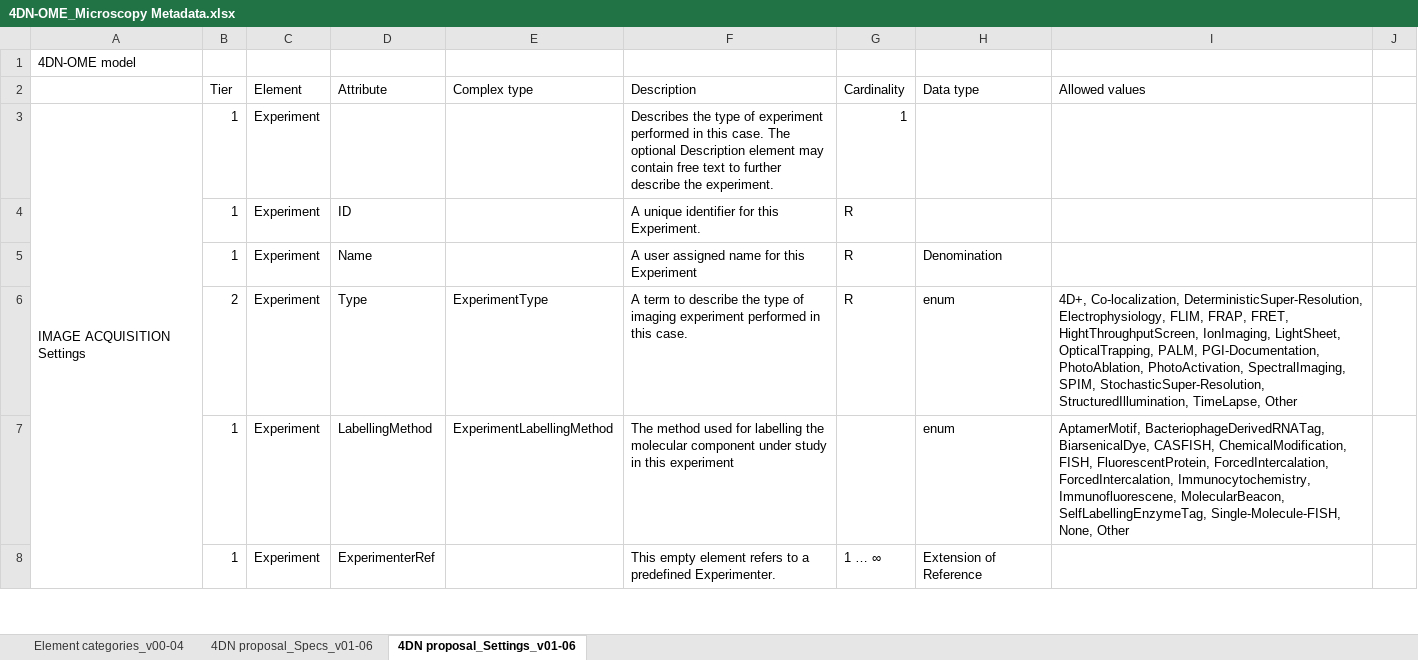
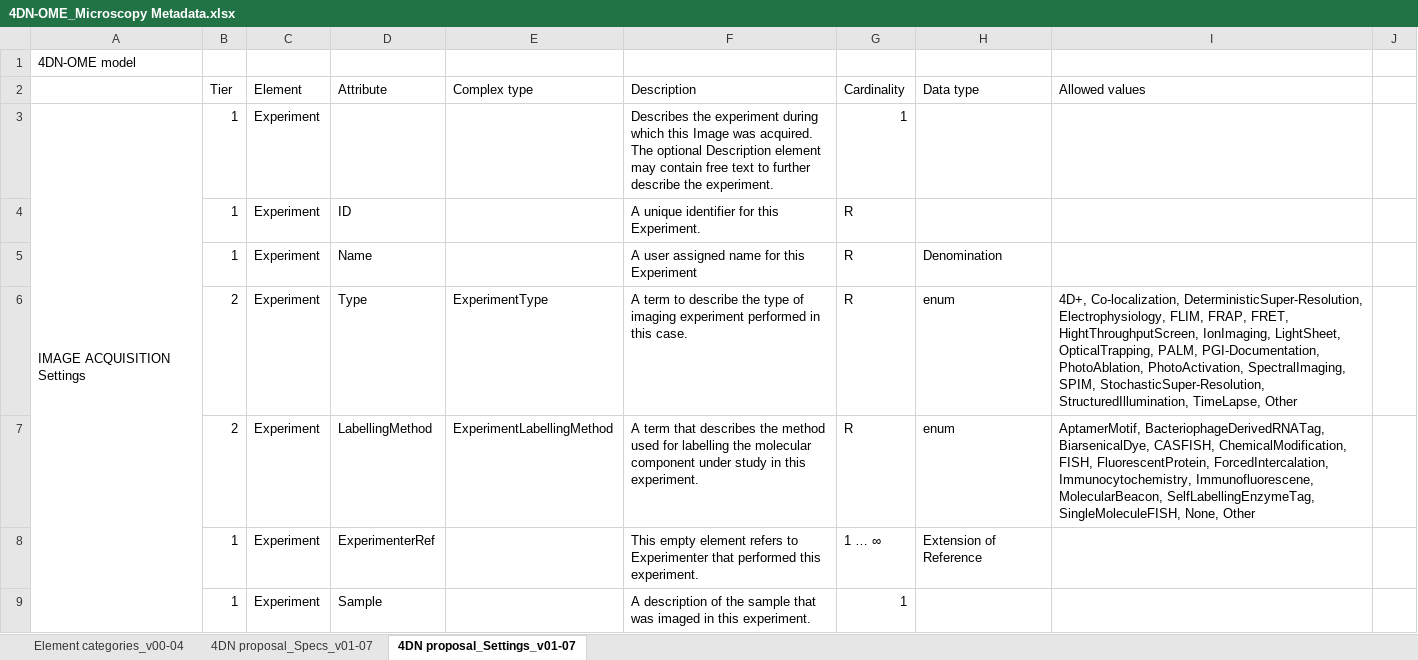
Before and after one commit to WU-BIMAC/NBOMicroscopyMetadataSpecs, an Excel workbook: Model/in progress/v01-07/4DN-OME_Microscopy Metadata.xlsx, sheet 4DN proposal_Settings_v01-07, drawn as a sheet; only a part is shown; values as stored, in another font and other column widths than the file's, no cell formats; the diff covers the shown part only; the diff names each change by its address in the sheet, - before the commit and + after, or states it on an @@ line.

Commit message:
Domains and Settings Categories
Added
ImageAcquisitionSettings and Experimental Domains
and all related Catergories

```diff
--- a/Model/in progress/v01-07/4DN-OME_Microscopy Metadata.xlsx (sheet 4DN proposal_Settings_v01-07)
+++ b/Model/in progress/v01-07/4DN-OME_Microscopy Metadata.xlsx (sheet 4DN proposal_Settings_v01-07)
-sheet tab: 4DN proposal_Specs_v01-06
+sheet tab: 4DN proposal_Specs_v01-07
-sheet tab: 4DN proposal_Settings_v01-06
+sheet tab: 4DN proposal_Settings_v01-07
-F3 (Description): Describes the type of experiment performed in this case. The optional…
+F3 (Description): Describes the experiment during which this Image was acquired. The optional…
-B7 (Tier): 1
+B7 (Tier): 2
-F7 (Description): The method used for labelling the molecular component under study in this experiment
+F7 (Description): A term that describes the method used for labelling the molecular component under study in this experiment.
-G7 (Cardinality): (empty)
+G7 (Cardinality): R
-I7 (Allowed values): …FluorescentProtein, ForcedIntercalation, ForcedIntercalation, Immunocytochemistry, Immunofluorescene, MolecularBeacon, SelfLabellingEnzymeTag, Single-Molecule-FISH, None, Other
+I7 (Allowed values): …FluorescentProtein, ForcedIntercalation, Immunocytochemistry, Immunofluorescene, MolecularBeacon, SelfLabellingEnzymeTag, SingleMoleculeFISH, None, Other
-F8 (Description): …refers to a predefined Experimenter.
+F8 (Description): …refers to Experimenter that performed this experiment.
+row 9:  | 1 | Experiment | Sample |  | A description of the sample that was imaged in this experiment. | 1
```
Also changed, not shown: 1 added row and 73 edited cells elsewhere in this sheet, sheet Element categories_v00-04, cell formats, 1 other file.
